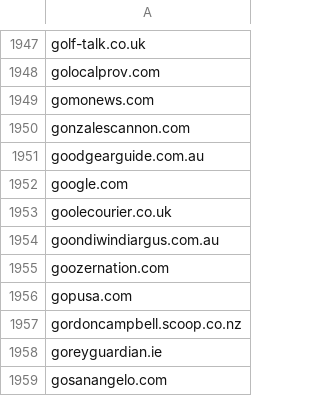
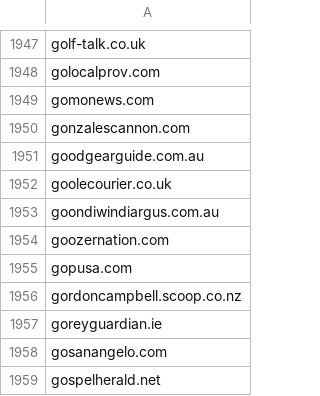
Before and after one commit to Alex0Blackwell/bias-monitor, a CSV file: dist/news_sites.csv, drawn as a sheet; only a part is shown, gaps mark what is left out; the shorter side is filled out with more unchanged rows.

```diff
--- a/dist/news_sites.csv
+++ b/dist/news_sites.csv
@@ -1951,3 +1951,2 @@ gonzalescannon.com
 goodgearguide.com.au
-google.com
 goolecourier.co.uk
```
Also changed, not shown: 8 other files.
